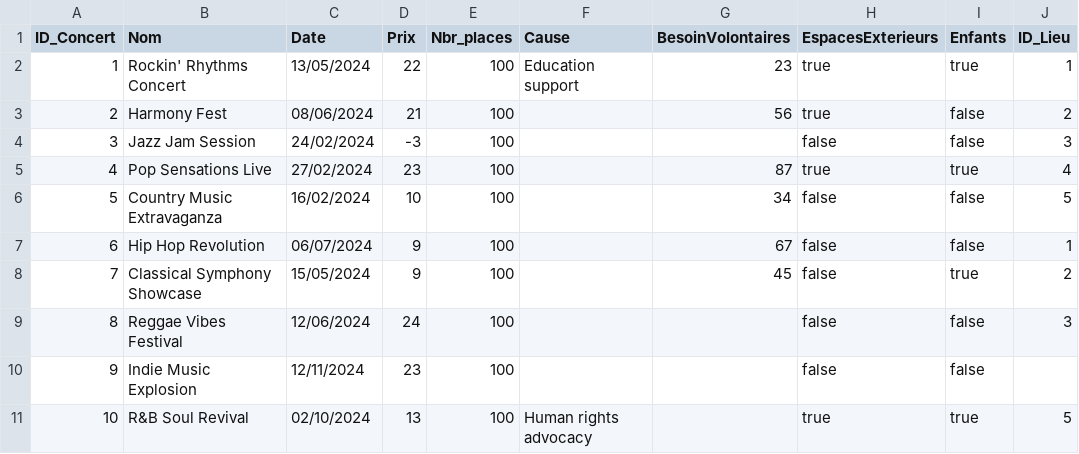
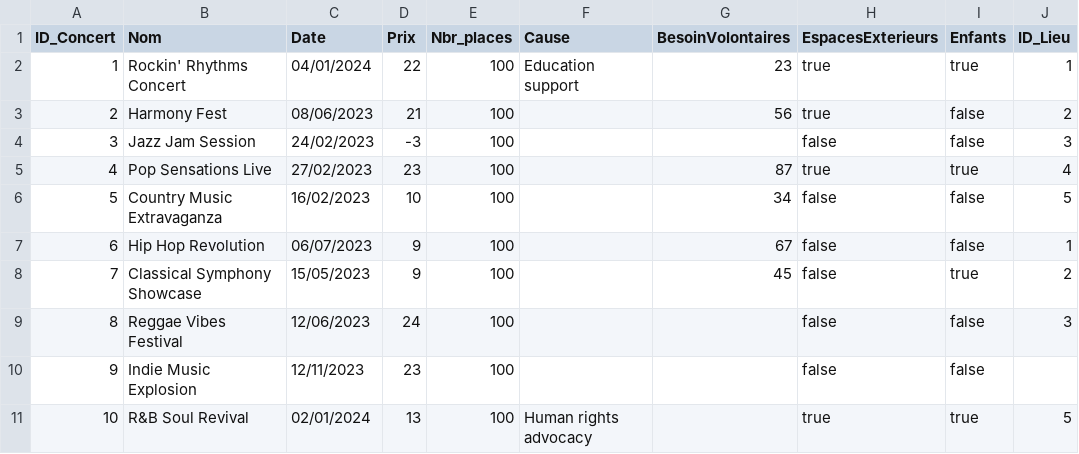
Before and after one commit to Schalvin/ProjetBD, a CSV file: data/Concert.csv, drawn as a sheet.

```diff
--- a/data/Concert.csv
+++ b/data/Concert.csv
@@ -1,11 +1,11 @@
 ID_Concert,Nom,Date,Prix,Nbr_places,Cause,BesoinVolontaires,EspacesExterieurs,Enfants,ID_Lieu
-1,Rockin' Rhythms Concert,13/05/2024,22,100,Education support,23,true,true,1
-2,Harmony Fest,08/06/2024,21,100,,56,true,false,2
-3,Jazz Jam Session,24/02/2024,-3,100,,,false,false,3
-4,Pop Sensations Live,27/02/2024,23,100,,87,true,true,4
-5,Country Music Extravaganza,16/02/2024,10,100,,34,false,false,5
-6,Hip Hop Revolution,06/07/2024,9,100,,67,false,false,1
-7,Classical Symphony Showcase,15/05/2024,9,100,,45,false,true,2
-8,Reggae Vibes Festival,12/06/2024,24,100,,,false,false,3
-9,Indie Music Explosion,12/11/2024,23,100,,,false,false,
-10,R&B Soul Revival,02/10/2024,13,100,Human rights advocacy,,true,true,5
+1,Rockin' Rhythms Concert,04/01/2024,22,100,Education support,23,true,true,1
+2,Harmony Fest,08/06/2023,21,100,,56,true,false,2
+3,Jazz Jam Session,24/02/2023,-3,100,,,false,false,3
+4,Pop Sensations Live,27/02/2023,23,100,,87,true,true,4
+5,Country Music Extravaganza,16/02/2023,10,100,,34,false,false,5
+6,Hip Hop Revolution,06/07/2023,9,100,,67,false,false,1
+7,Classical Symphony Showcase,15/05/2023,9,100,,45,false,true,2
+8,Reggae Vibes Festival,12/06/2023,24,100,,,false,false,3
+9,Indie Music Explosion,12/11/2023,23,100,,,false,false,
+10,R&B Soul Revival,02/01/2024,13,100,Human rights advocacy,,true,true,5
```
Also changed, not shown: data/ParticipeInteresse.csv, 2 other files.
